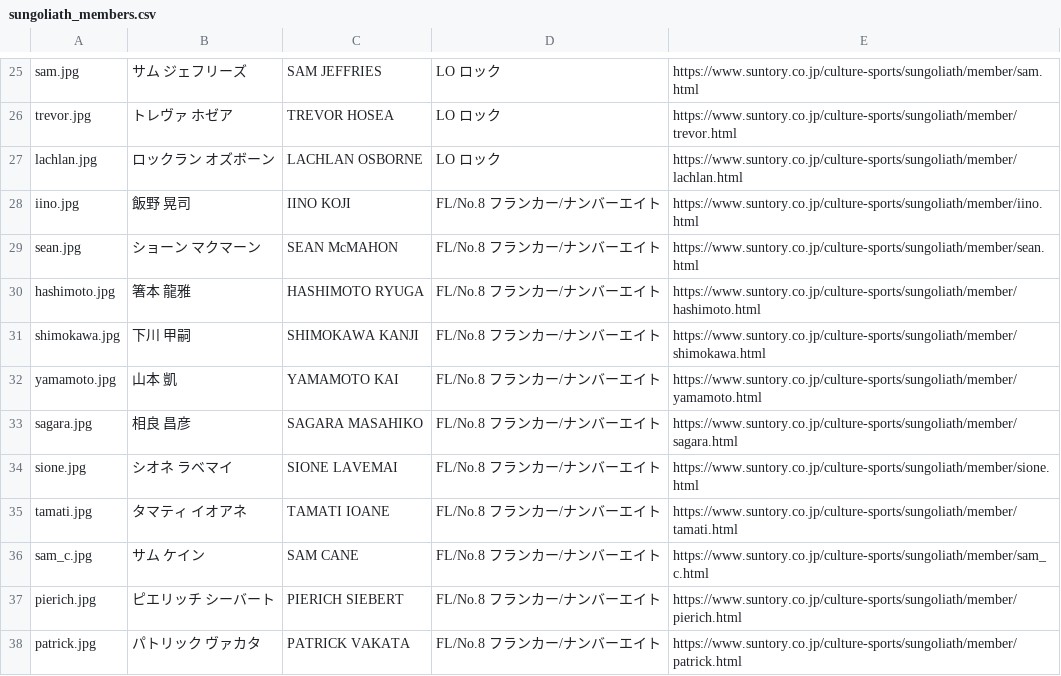
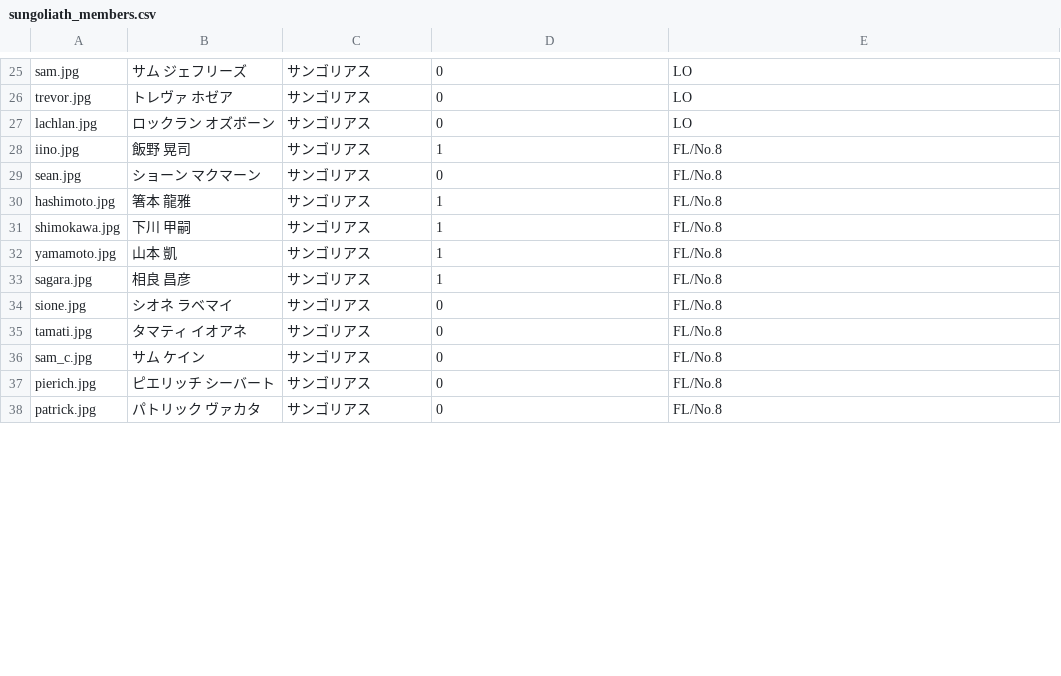
Before and after one commit to ararararai/rugby_quiz_app, a CSV file: database/seeders/csv/sungoliath_members.csv, drawn as a sheet; only a part is shown, gaps mark what is left out; the diff covers the shown part only; the diff names each change by its address in the sheet, - before the commit and + after, or states it on an @@ line.

```diff
--- a/database/seeders/csv/sungoliath_members.csv
+++ b/database/seeders/csv/sungoliath_members.csv
-C25: SAM JEFFRIES
+C25: サンゴリアス
-D25:D27: LO ロック
+D25:D27: 0
-E25: https://www.suntory.co.jp/culture-sports/sungoliath/member/sam.html
+E25: LO
-C26: TREVOR HOSEA
+C26: サンゴリアス
-E26: https://www.suntory.co.jp/culture-sports/sungoliath/member/trevor.html
+E26: LO
-C27: LACHLAN OSBORNE
+C27: サンゴリアス
-E27: https://www.suntory.co.jp/culture-sports/sungoliath/member/lachlan.html
+E27: LO
-C28: IINO KOJI
+C28: サンゴリアス
-D28: FL/No.8 フランカー/ナンバーエイト
+D28: 1
-E28: https://www.suntory.co.jp/culture-sports/sungoliath/member/iino.html
+E28: FL/No.8
-C29: SEAN McMAHON
+C29: サンゴリアス
-D29: FL/No.8 フランカー/ナンバーエイト
+D29: 0
-E29: https://www.suntory.co.jp/culture-sports/sungoliath/member/sean.html
+E29: FL/No.8
-C30: HASHIMOTO RYUGA
+C30: サンゴリアス
-D30:D33: FL/No.8 フランカー/ナンバーエイト
+D30:D33: 1
-E30: https://www.suntory.co.jp/culture-sports/sungoliath/member/hashimoto.html
+E30: FL/No.8
-C31: SHIMOKAWA KANJI
+C31: サンゴリアス
-E31: https://www.suntory.co.jp/culture-sports/sungoliath/member/shimokawa.html
+E31: FL/No.8
-C32: YAMAMOTO KAI
+C32: サンゴリアス
-E32: https://www.suntory.co.jp/culture-sports/sungoliath/member/yamamoto.html
+E32: FL/No.8
-C33: SAGARA MASAHIKO
+C33: サンゴリアス
-E33: https://www.suntory.co.jp/culture-sports/sungoliath/member/sagara.html
+E33: FL/No.8
-C34: SIONE LAVEMAI
+C34: サンゴリアス
-D34:D38: FL/No.8 フランカー/ナンバーエイト
+D34:D38: 0
-E34: https://www.suntory.co.jp/culture-sports/sungoliath/member/sione.html
+E34: FL/No.8
-C35: TAMATI IOANE
+C35: サンゴリアス
-E35: https://www.suntory.co.jp/culture-sports/sungoliath/member/tamati.html
+E35: FL/No.8
-C36: SAM CANE
+C36: サンゴリアス
-E36: https://www.suntory.co.jp/culture-sports/sungoliath/member/sam_c.html
+E36: FL/No.8
-C37: PIERICH SIEBERT
+C37: サンゴリアス
-E37: https://www.suntory.co.jp/culture-sports/sungoliath/member/pierich.html
+E37: FL/No.8
-C38: PATRICK VAKATA
+C38: サンゴリアス
-E38: https://www.suntory.co.jp/culture-sports/sungoliath/member/patrick.html
+E38: FL/No.8
```
Also changed, not shown: 144 edited cells elsewhere in this file, database/seeders/csv/japan_members.csv, database/seeders/csv/spears_members.csv, 10 other files.
